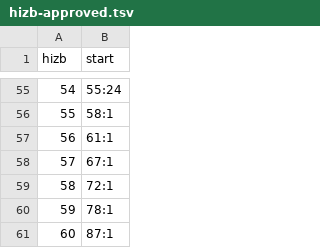
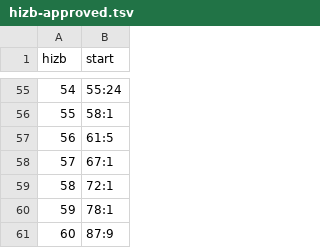
Before and after one commit to tarekeldeeb/quran-tajzee, a TSV file: data/rub/hizb-approved.tsv, drawn as a sheet; only a part is shown, gaps mark what is left out.

```diff
--- a/data/rub/hizb-approved.tsv
+++ b/data/rub/hizb-approved.tsv
@@ -56,3 +56,3 @@ hizb	start
 55	58:1
-56	61:1
+56	61:5
 57	67:1
@@ -60,2 +60,2 @@ hizb	start
 59	78:1
-60	87:1
+60	87:9
```
Also changed, not shown: data/phrases/phrases.tsv, reviews/2026-10-21-rub-splits/splits.tsv, 13 other files.
